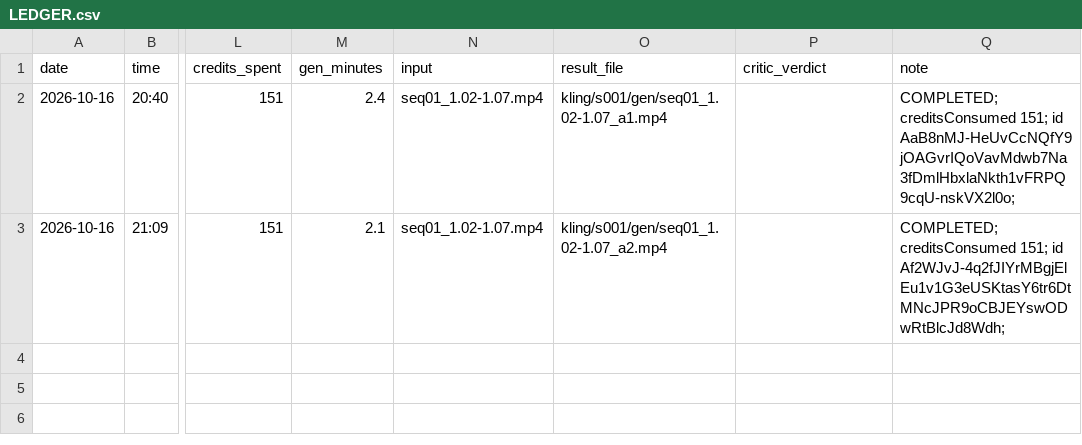
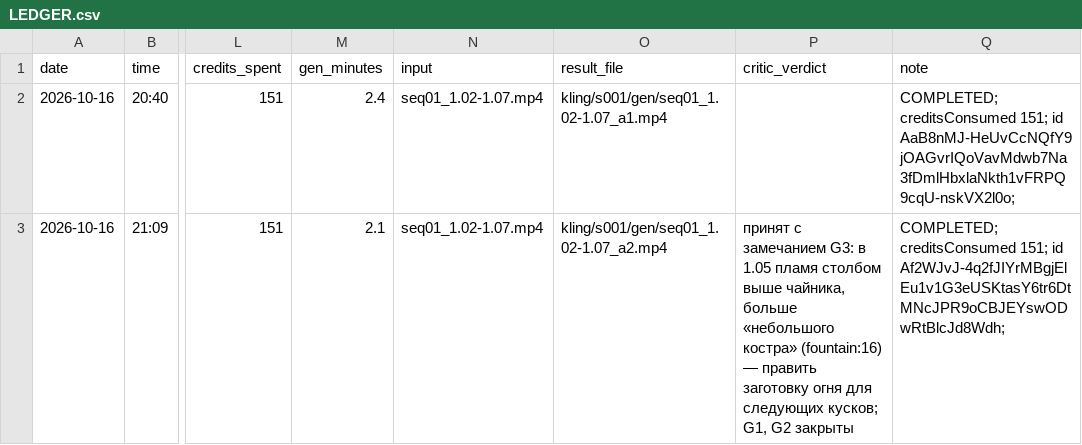
Before and after one commit to IvanGrigin/Metro2033, a CSV file: screenplay/env-review/renders/kling/LEDGER.csv, drawn as a sheet; only a part is shown, gaps mark what is left out; the diff names each change by its address in the sheet, - before the commit and + after, or states it on an @@ line.

```diff
--- a/screenplay/env-review/renders/kling/LEDGER.csv
+++ b/screenplay/env-review/renders/kling/LEDGER.csv
-P3 (critic_verdict): (empty)
+P3 (critic_verdict): принят с замечанием G3: в 1.05 пламя столбом выше чайника, больше «небольшого костра» (fountain:16) — править заготовку огня для следующих кусков; G1, G2 закрыты
```
Also changed, not shown: 1 other file.
